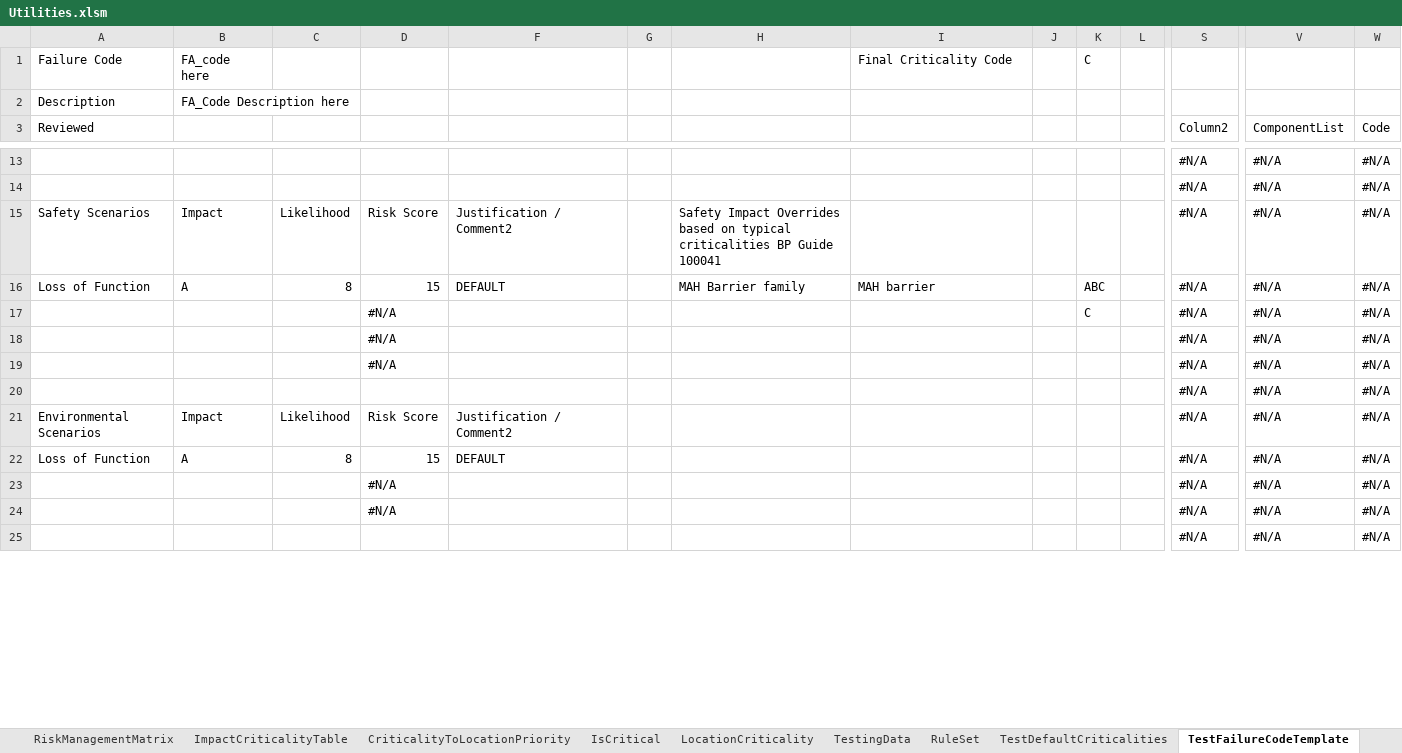
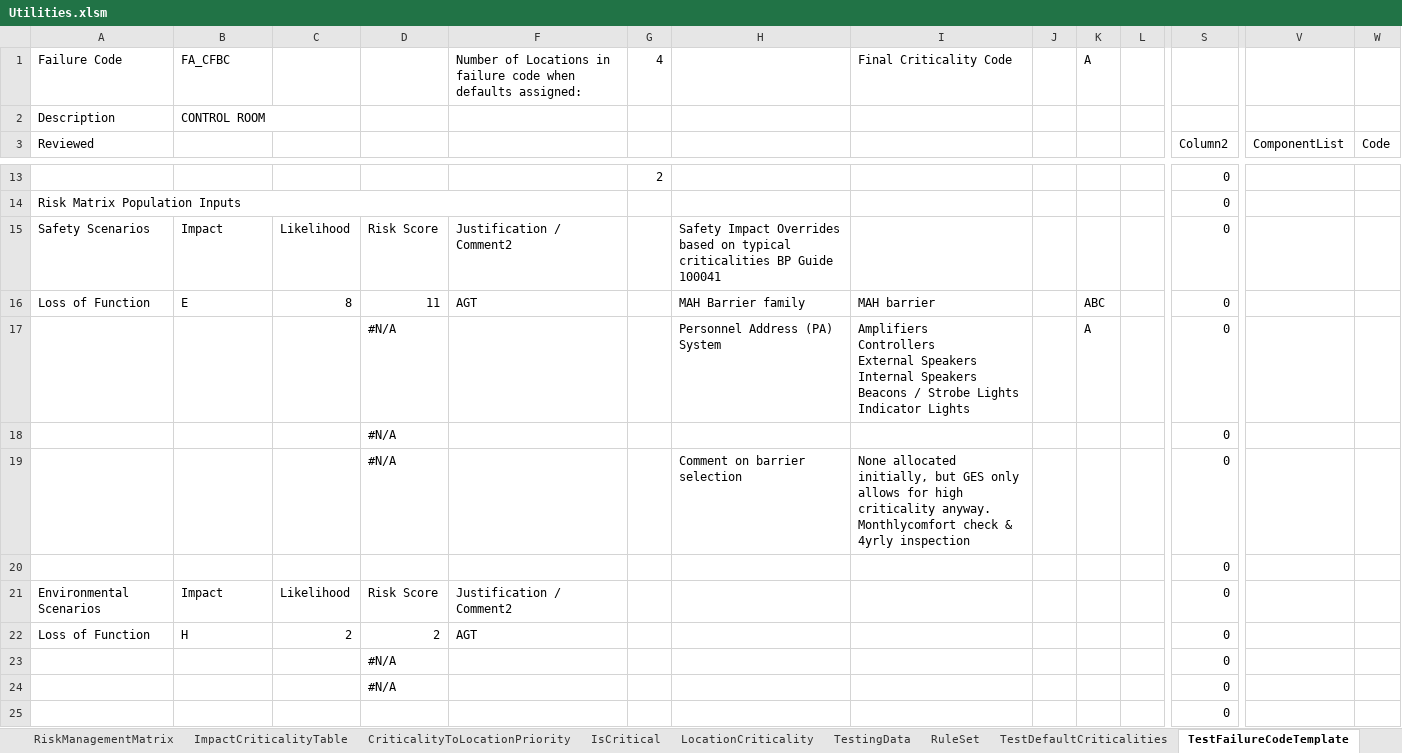
Before and after one commit to DoRoCro/VBA4tags, an Excel workbook: Utilities.xlsm, sheet TestFailureCodeTemplate, drawn as a sheet; only a part is shown, gaps mark what is left out; values as stored, in another font and other column widths than the file's, no cell formats; conditional formats and table styles not drawn; ↵ is a line break in a cell; the diff covers the shown part only; the diff names each change by its address in the sheet, - before the commit and + after, or states it on an @@ line.

Commit message:
Updated breakdown of failure codes in new pivottables

```diff
--- a/Utilities.xlsm (sheet TestFailureCodeTemplate)
+++ b/Utilities.xlsm (sheet TestFailureCodeTemplate)
-B1: FA_code here
+B1: FA_CFBC
-F1: (empty)
+F1: Number of Locations in failure code when defaults assigned:
-G1: (empty)
+G1: 4
-K1: C
+K1: A
-B2: FA_Code Description here
+B2: CONTROL ROOM
-G13: (empty)
+G13: 2
-S13:S25 (Column2): #N/A
+S13:S25 (Column2): 0
-V13:V25 (ComponentList): #N/A
+V13:V25 (ComponentList): (empty)
-W13:W25 (Code): #N/A
+W13:W25 (Code): (empty)
-A14 (Reviewed): (empty)
+A14 (Reviewed): Risk Matrix Population Inputs
+A14:F14 merged
-B16: A
+B16: E
-D16: 15
+D16: 11
-F16: DEFAULT
+F16: AGT
-H17: (empty)
+H17: Personnel Address (PA) System
-I17: (empty)
+I17: Amplifiers ↵ Controllers ↵ External Speakers ↵ Internal Speakers ↵ Beacons / Strobe Lights ↵ Indicator Lights
-K17: C
+K17: A
-H19: (empty)
+H19: Comment on barrier selection
-I19: (empty)
+I19: None allocated initially, but GES only allows for high criticality anyway. Monthlycomfort check & 4yrly inspection
-B22: A
+B22: H
-C22: 8
+C22: 2
-D22: 15
+D22: 2
-F22: DEFAULT
+F22: AGT
```
Also changed, not shown: 911 edited cells and merged cells elsewhere in this sheet, sheet RiskManagementMatrix, cell formats, formulas that keep their value, hidden cells.
